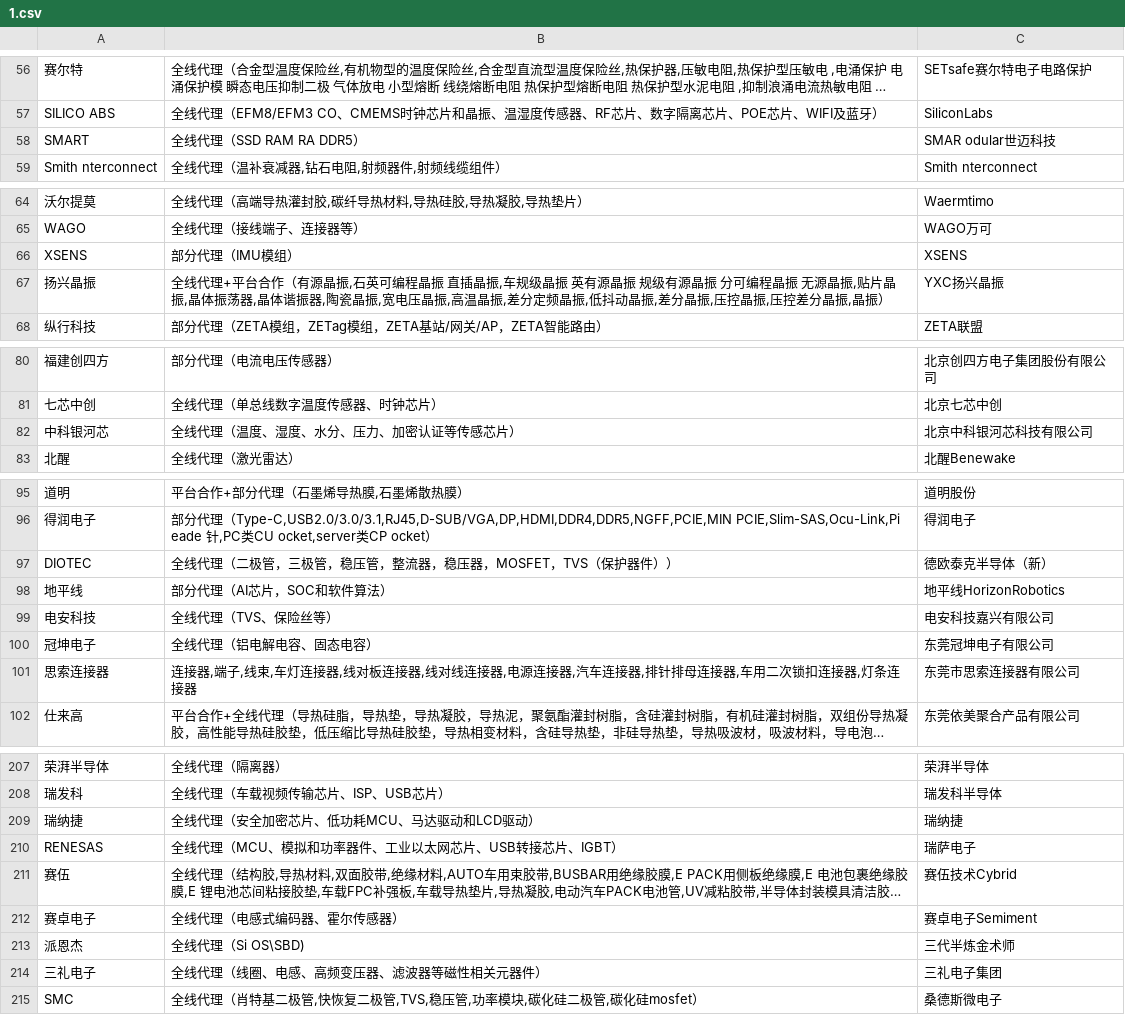
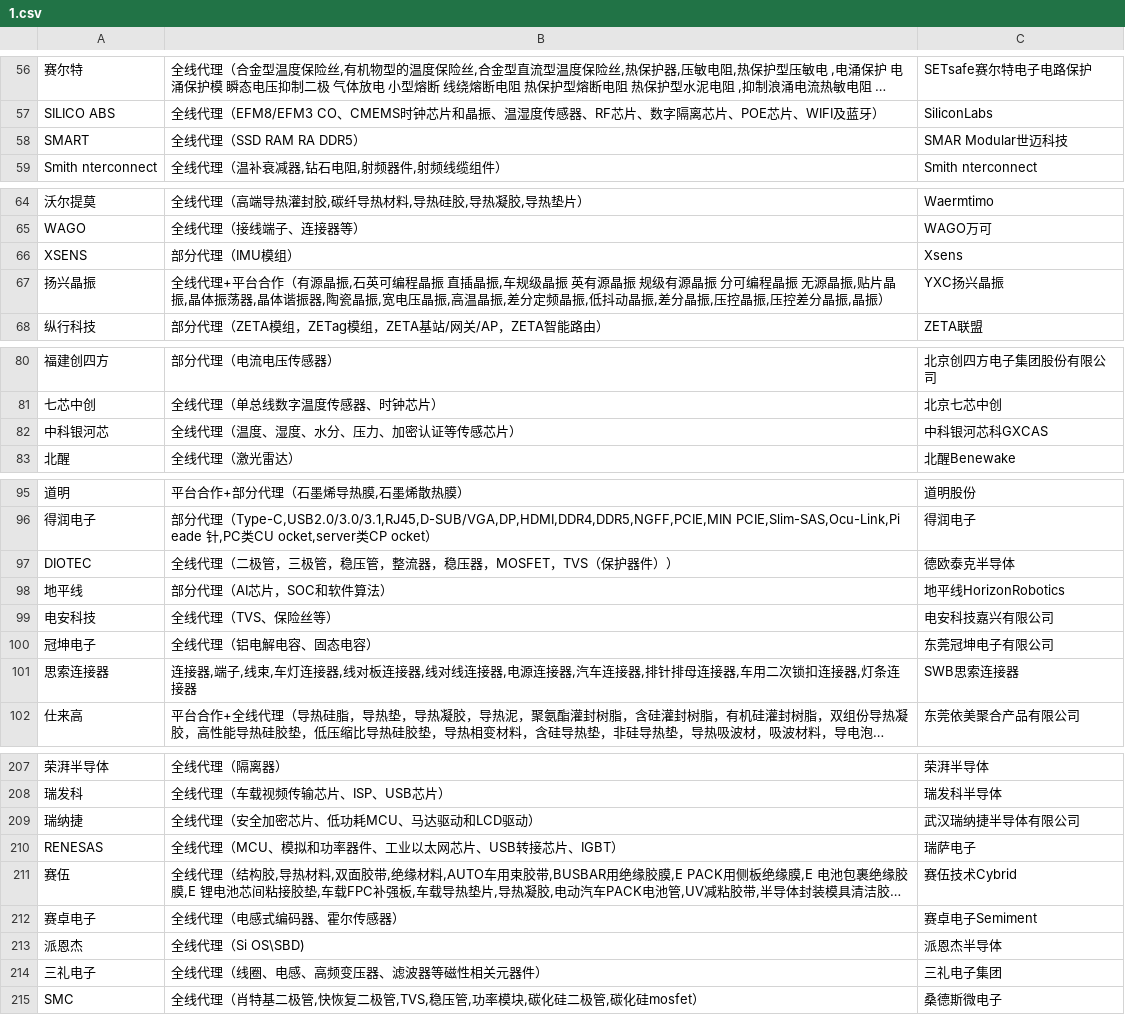
Before and after one commit to jordenchen/pythonProject, a CSV file: file/1.csv, drawn as a sheet; only a part is shown, gaps mark what is left out; long unchanged cells end in …; the diff covers the shown part only; the diff names each change by its address in the sheet, - before the commit and + after, or states it on an @@ line.

```diff
--- a/file/1.csv
+++ b/file/1.csv
-C58: SMAR odular世迈科技
+C58: SMAR Modular世迈科技
-C66: XSENS
+C66: Xsens
-C82: 北京中科银河芯科技有限公司
+C82: 中科银河芯科GXCAS
-C97: 德欧泰克半导体（新）
+C97: 德欧泰克半导体
-C101: 东莞市思索连接器有限公司
+C101: SWB思索连接器
-C209: 瑞纳捷
+C209: 武汉瑞纳捷半导体有限公司
-C213: 三代半炼金术师
+C213: 派恩杰半导体
```
Also changed, not shown: 3 edited cells elsewhere in this file, 5 other files.
